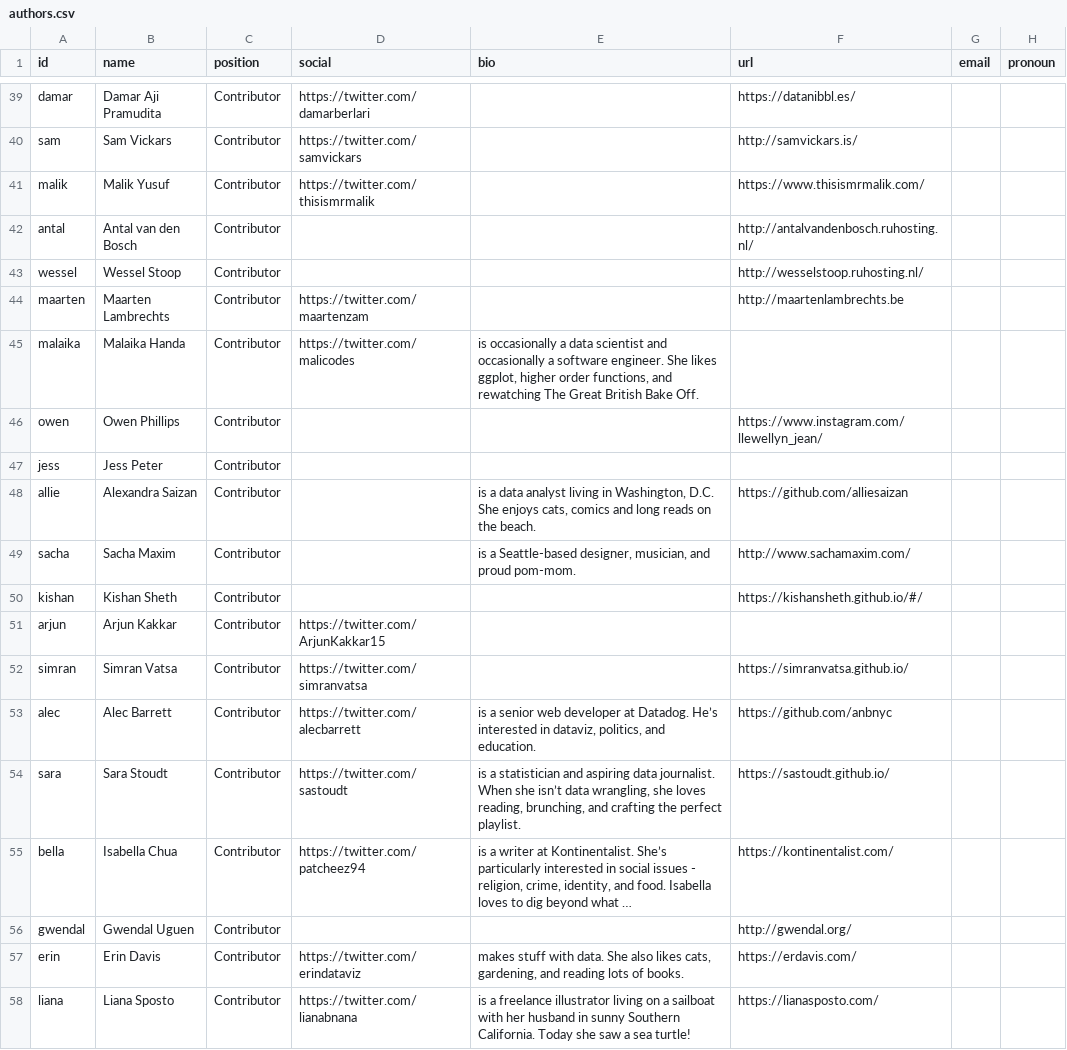
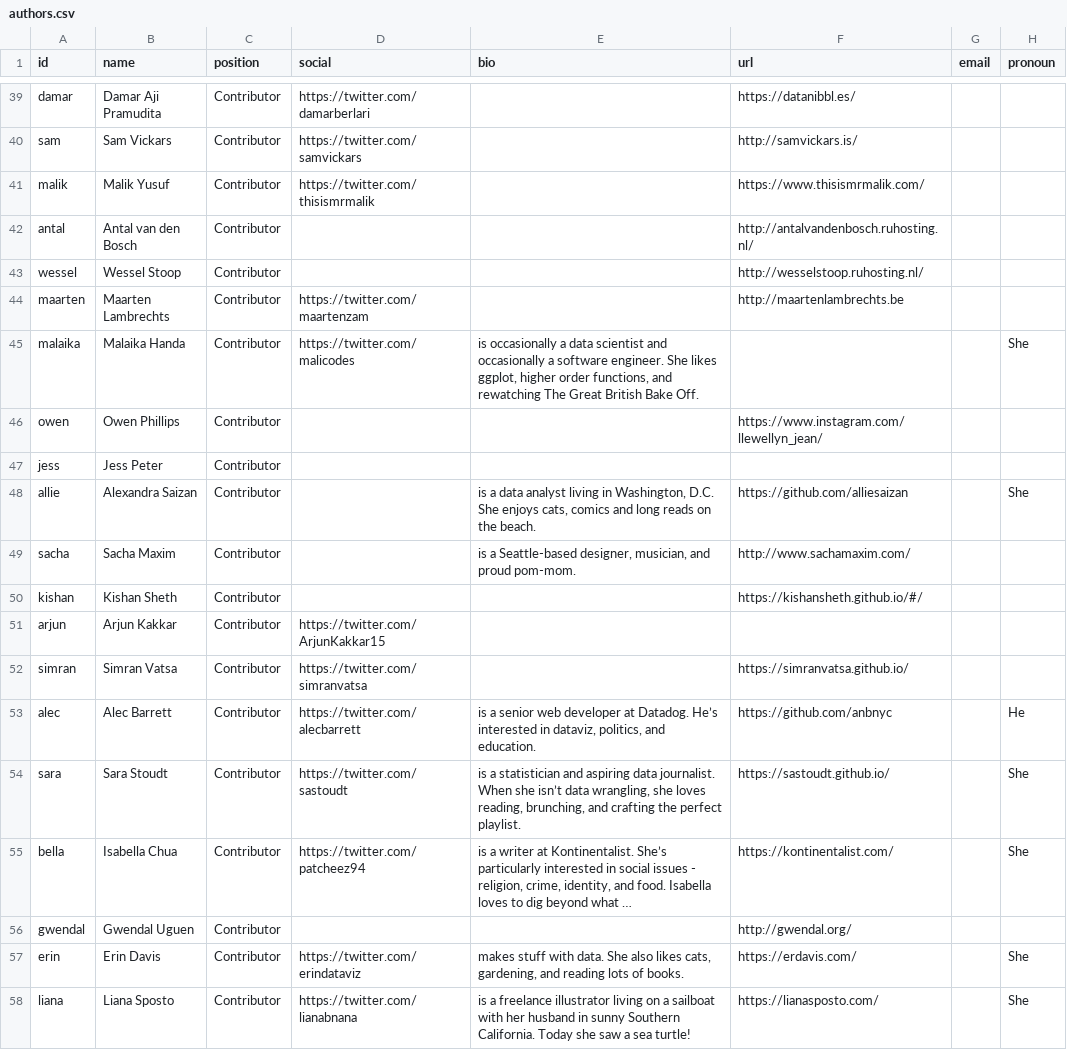
Before and after one commit to the-pudding/website, a CSV file: src/data/authors.csv, drawn as a sheet; only a part is shown, gaps mark what is left out; long unchanged cells end in …; the diff covers the shown part only; the diff names each change by its address in the sheet, - before the commit and + after, or states it on an @@ line.

```diff
--- a/src/data/authors.csv
+++ b/src/data/authors.csv
-H45 (pronoun): (empty)
+H45 (pronoun): She
-H48 (pronoun): (empty)
+H48 (pronoun): She
-H53 (pronoun): (empty)
+H53 (pronoun): He
-H54:H55 (pronoun): (empty)
+H54:H55 (pronoun): She
-H57:H58 (pronoun): (empty)
+H57:H58 (pronoun): She
```
Also changed, not shown: 1 added row and 26 edited cells elsewhere in this file, src/data/stories.csv, 8 other files.
